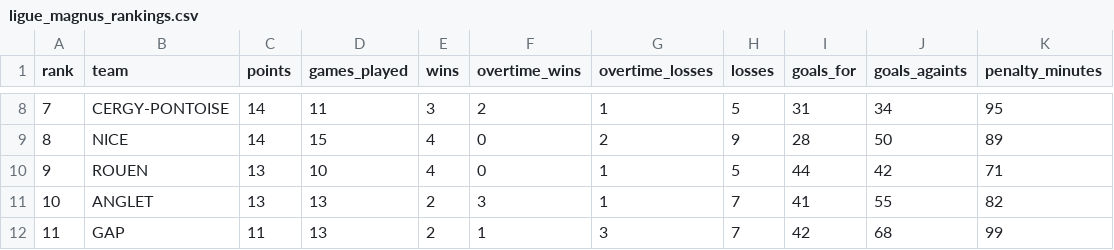
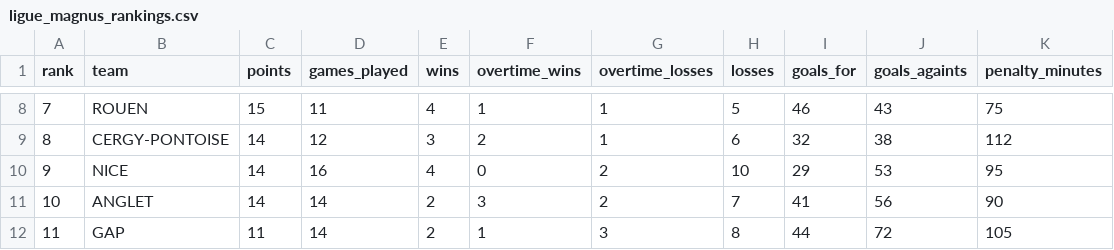
Before and after one commit to Dragilooping/Python_main, a CSV file: ligue_magnus_rankings.csv, drawn as a sheet; only a part is shown, gaps mark what is left out; the diff covers the shown part only.

```diff
--- a/ligue_magnus_rankings.csv
+++ b/ligue_magnus_rankings.csv
@@ -8,5 +8,5 @@ rank,team,points,games_played,wins,overtime_wins,overtime_losses,losses,goals_fo
-7,CERGY-PONTOISE,14,11,3,2,1,5,31,34,95
-8,NICE,14,15,4,0,2,9,28,50,89
-9,ROUEN,13,10,4,0,1,5,44,42,71
-10,ANGLET,13,13,2,3,1,7,41,55,82
-11,GAP,11,13,2,1,3,7,42,68,99
+7,ROUEN,15,11,4,1,1,5,46,43,75
+8,CERGY-PONTOISE,14,12,3,2,1,6,32,38,112
+9,NICE,14,16,4,0,2,10,29,53,95
+10,ANGLET,14,14,2,3,2,7,41,56,90
+11,GAP,11,14,2,1,3,8,44,72,105
```
Also changed, not shown: 39 edited cells elsewhere in this file.
